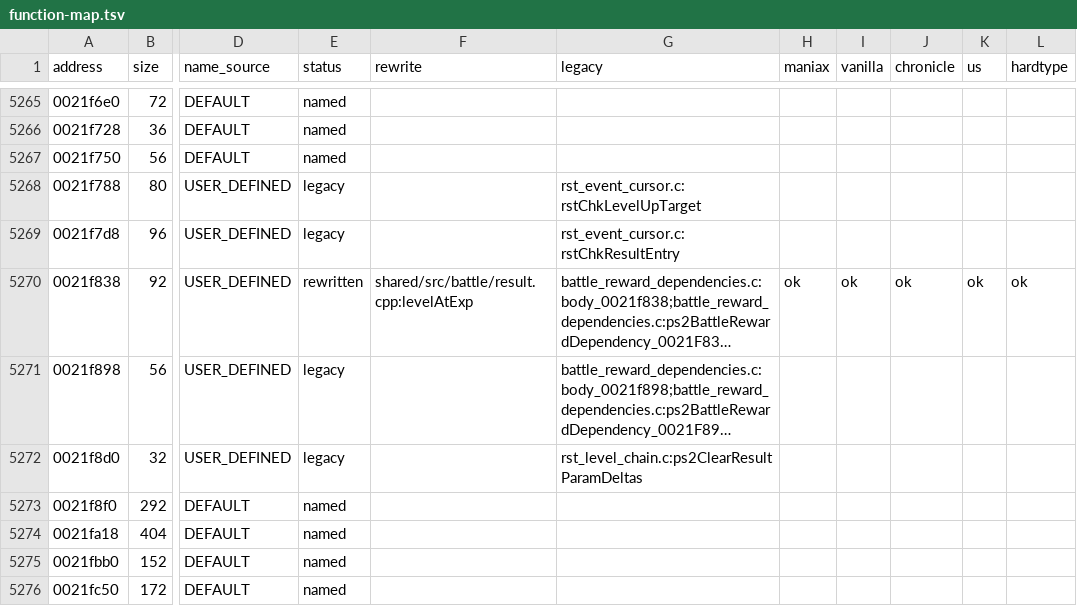
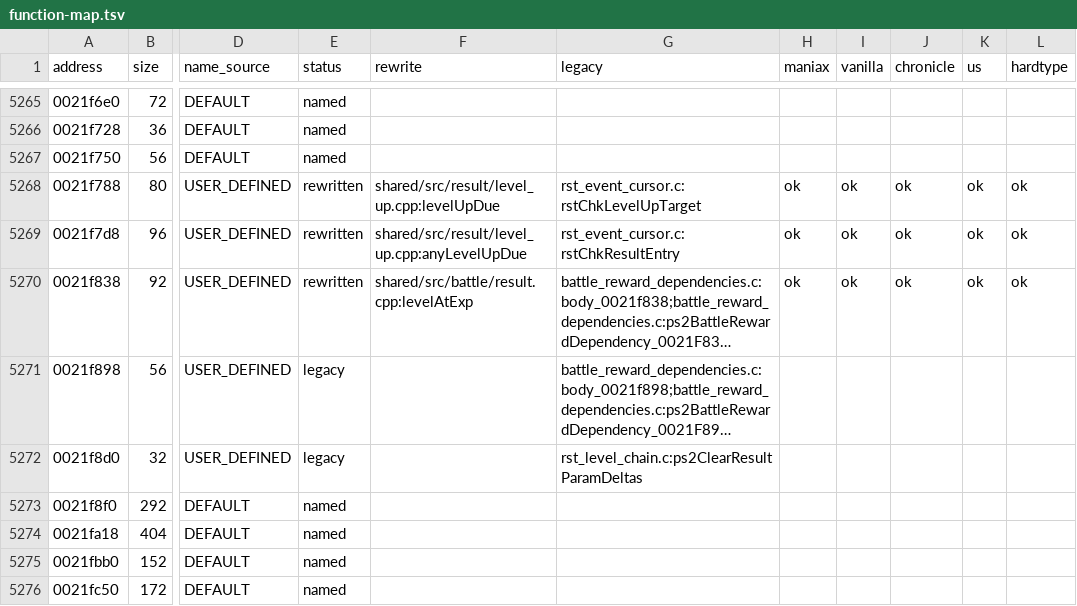
Before and after one commit to coregee/dds_recomp, a TSV file: nocturne/reference/function-map.tsv, drawn as a sheet; only a part is shown, gaps mark what is left out; long unchanged cells end in …; the diff names each change by its address in the sheet, - before the commit and + after, or states it on an @@ line.

```diff
--- a/nocturne/reference/function-map.tsv
+++ b/nocturne/reference/function-map.tsv
-E5268:E5269 (status): legacy
+E5268:E5269 (status): rewritten
-F5268 (rewrite): (empty)
+F5268 (rewrite): shared/src/result/level_up.cpp:levelUpDue
-H5268:H5269 (maniax): (empty)
+H5268:H5269 (maniax): ok
-I5268:I5269 (vanilla): (empty)
+I5268:I5269 (vanilla): ok
-J5268:J5269 (chronicle): (empty)
+J5268:J5269 (chronicle): ok
-K5268:K5269 (us): (empty)
+K5268:K5269 (us): ok
-L5268:L5269 (hardtype): (empty)
+L5268:L5269 (hardtype): ok
-F5269 (rewrite): (empty)
+F5269 (rewrite): shared/src/result/level_up.cpp:anyLevelUpDue
```
Also changed, not shown: nocturne/reference/verification/hardtype.tsv, nocturne/reference/verification/us.tsv, 9 other files.
